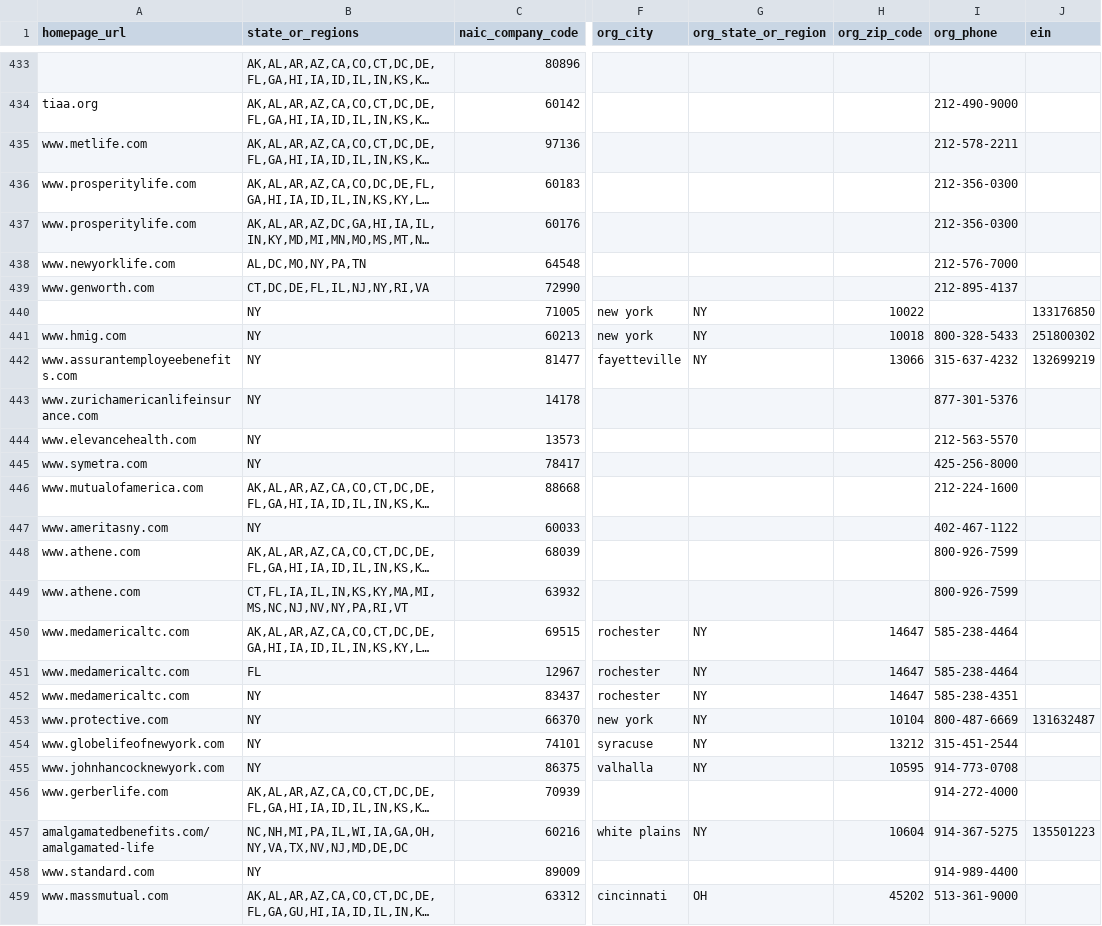
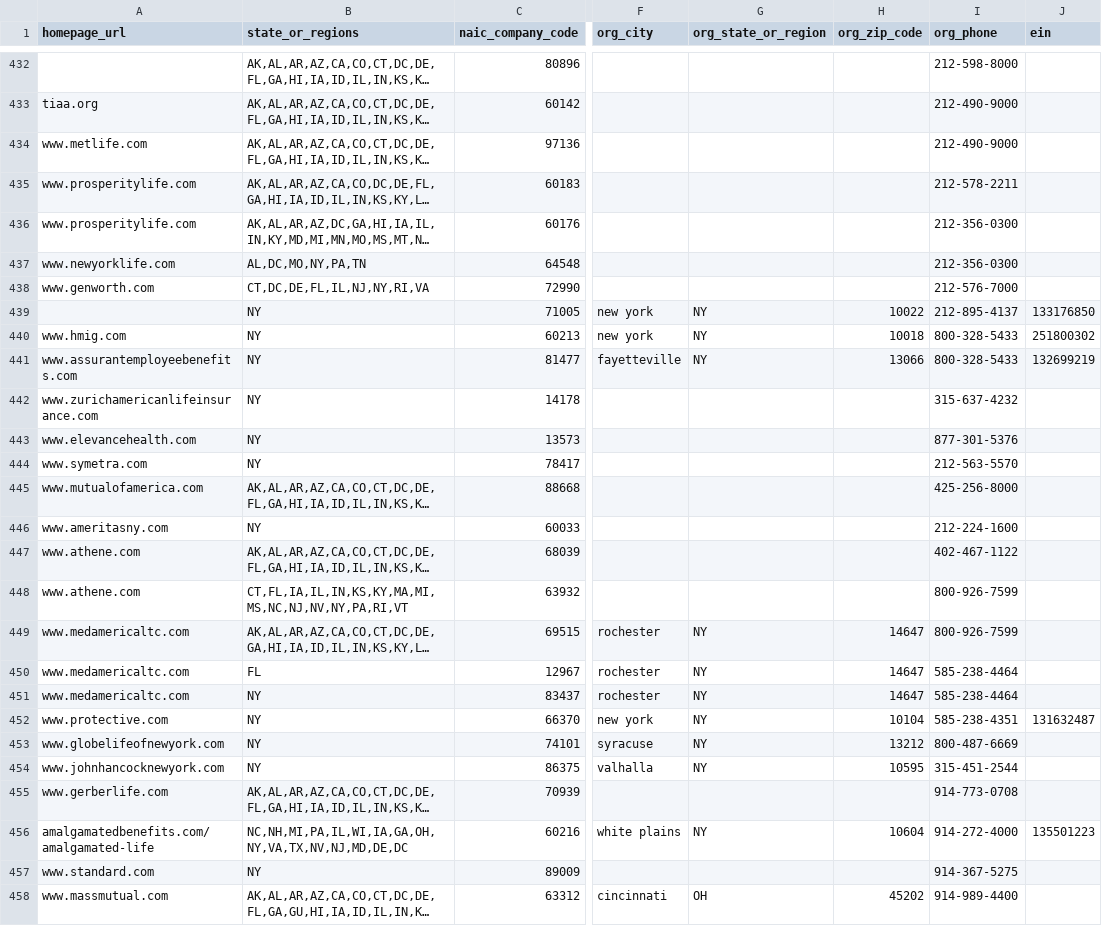
Before and after one commit to andrewallenbruce/transparency-data, a CSV file: existence_transparency/insurers/insurers.csv, drawn as a sheet; only a part is shown, gaps mark what is left out; long unchanged cells end in …; addresses are those after the commit; the diff covers the shown part only; the diff names each change by its address in the sheet, - before the commit and + after, or states it on an @@ line.

```diff
--- a/existence_transparency/insurers/insurers.csv
+++ b/existence_transparency/insurers/insurers.csv
-I432 (org_phone): (empty)
+I432 (org_phone): 212-598-8000
-I434 (org_phone): 212-578-2211
+I434 (org_phone): 212-490-9000
-I435 (org_phone): 212-356-0300
+I435 (org_phone): 212-578-2211
-I437 (org_phone): 212-576-7000
+I437 (org_phone): 212-356-0300
-I438 (org_phone): 212-895-4137
+I438 (org_phone): 212-576-7000
-I439 (org_phone): (empty)
+I439 (org_phone): 212-895-4137
-I441 (org_phone): 315-637-4232
+I441 (org_phone): 800-328-5433
-I442 (org_phone): 877-301-5376
+I442 (org_phone): 315-637-4232
-I443 (org_phone): 212-563-5570
+I443 (org_phone): 877-301-5376
-I444 (org_phone): 425-256-8000
+I444 (org_phone): 212-563-5570
-I445 (org_phone): 212-224-1600
+I445 (org_phone): 425-256-8000
-I446 (org_phone): 402-467-1122
+I446 (org_phone): 212-224-1600
-I447 (org_phone): 800-926-7599
+I447 (org_phone): 402-467-1122
-I449 (org_phone): 585-238-4464
+I449 (org_phone): 800-926-7599
-I451 (org_phone): 585-238-4351
+I451 (org_phone): 585-238-4464
-I452 (org_phone): 800-487-6669
+I452 (org_phone): 585-238-4351
-I453 (org_phone): 315-451-2544
+I453 (org_phone): 800-487-6669
-I454 (org_phone): 914-773-0708
+I454 (org_phone): 315-451-2544
-I455 (org_phone): 914-272-4000
+I455 (org_phone): 914-773-0708
-I456 (org_phone): 914-367-5275
+I456 (org_phone): 914-272-4000
-I457 (org_phone): 914-989-4400
+I457 (org_phone): 914-367-5275
-I458 (org_phone): 513-361-9000
+I458 (org_phone): 914-989-4400
```
Also changed, not shown: 2 removed rows and 119 edited cells elsewhere in this file.
